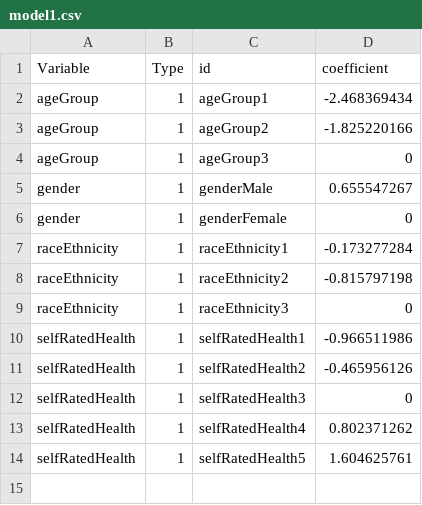
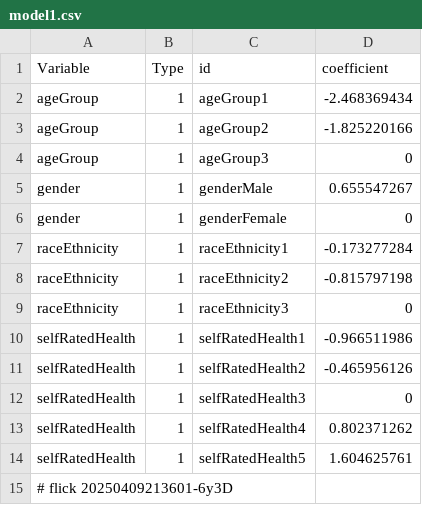
Before and after one commit to abikesa/provocateur, a CSV file: kitabo/ensi/testbin/test2/assets/csv/model1.csv, drawn as a sheet; the diff names each change by its address in the sheet, - before the commit and + after, or states it on an @@ line.

Commit message:
kitabo/ensi/testbin/test2/assets/csv/model1.csv

```diff
--- a/kitabo/ensi/testbin/test2/assets/csv/model1.csv
+++ b/kitabo/ensi/testbin/test2/assets/csv/model1.csv
+row 15: # flick 20250409213601-6y3D
```
